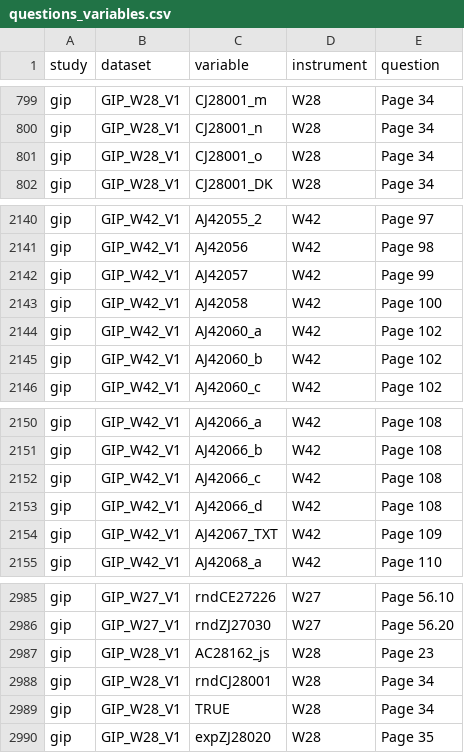
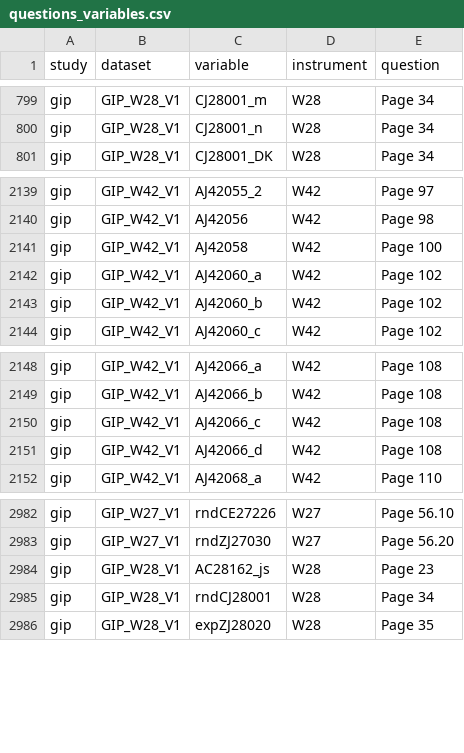
Before and after one commit to paneldata/gip, a CSV file: metadata/questions_variables.csv, drawn as a sheet; only a part is shown, gaps mark what is left out.

Commit message:
Update questions_variables.csv

```diff
--- a/metadata/questions_variables.csv
+++ b/metadata/questions_variables.csv
@@ -800,3 +800,2 @@ gip,GIP_W28_V1,CJ28001_m,W28,Page 34
 gip,GIP_W28_V1,CJ28001_n,W28,Page 34
-gip,GIP_W28_V1,CJ28001_o,W28,Page 34
 gip,GIP_W28_V1,CJ28001_DK,W28,Page 34
@@ -2141,3 +2140,2 @@ gip,GIP_W42_V1,AJ42055_2,W42,Page 97
 gip,GIP_W42_V1,AJ42056,W42,Page 98
-gip,GIP_W42_V1,AJ42057,W42,Page 99
 gip,GIP_W42_V1,AJ42058,W42,Page 100
@@ -2153,3 +2151,2 @@ gip,GIP_W42_V1,AJ42066_c,W42,Page 108
 gip,GIP_W42_V1,AJ42066_d,W42,Page 108
-gip,GIP_W42_V1,AJ42067_TXT,W42,Page 109
 gip,GIP_W42_V1,AJ42068_a,W42,Page 110
@@ -2988,3 +2985,2 @@ gip,GIP_W28_V1,AC28162_js,W28,Page 23
 gip,GIP_W28_V1,rndCJ28001,W28,Page 34
-gip,GIP_W28_V1,TRUE,W28,Page 34
 gip,GIP_W28_V1,expZJ28020,W28,Page 35
```
